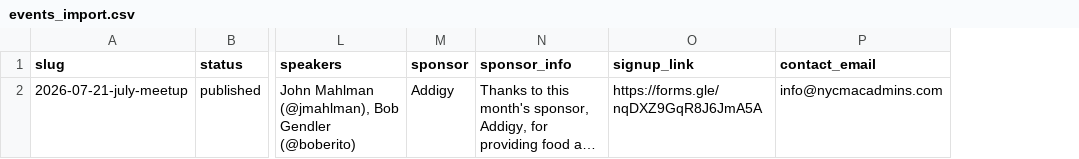
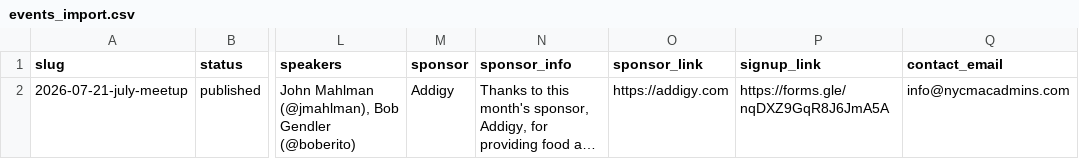
Before and after one commit to jamessorrenti/nycmacadmins-site, a CSV file: docs/events_import.csv, drawn as a sheet; only a part is shown, gaps mark what is left out; long unchanged cells end in …; the diff names each change by its address in the sheet, - before the commit and + after, or states it on an @@ line.

```diff
--- a/docs/events_import.csv
+++ b/docs/events_import.csv
+column O (sponsor_link), row 2: https://addigy.com
```
Also changed, not shown: 5 other files.
